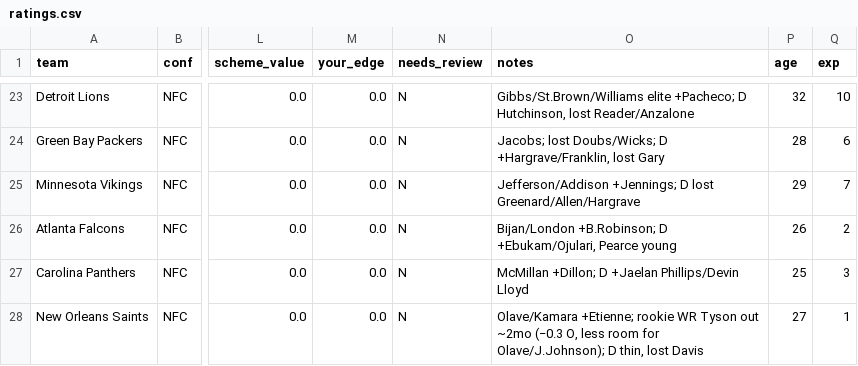
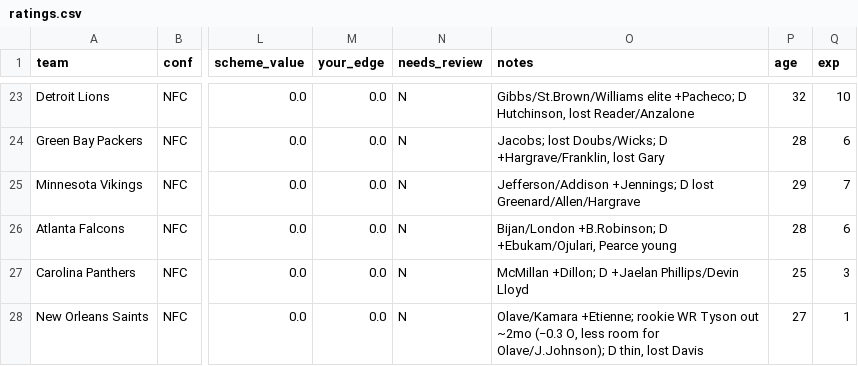
Before and after one commit to mccabe206-ops/Postgame_Outlet, a CSV file: data/ratings.csv, drawn as a sheet; only a part is shown, gaps mark what is left out; the diff names each change by its address in the sheet, - before the commit and + after, or states it on an @@ line.

```diff
--- a/data/ratings.csv
+++ b/data/ratings.csv
-P26 (age): 26
+P26 (age): 28
-Q26 (exp): 2
+Q26 (exp): 6
```
Also changed, not shown: 5 other files.
